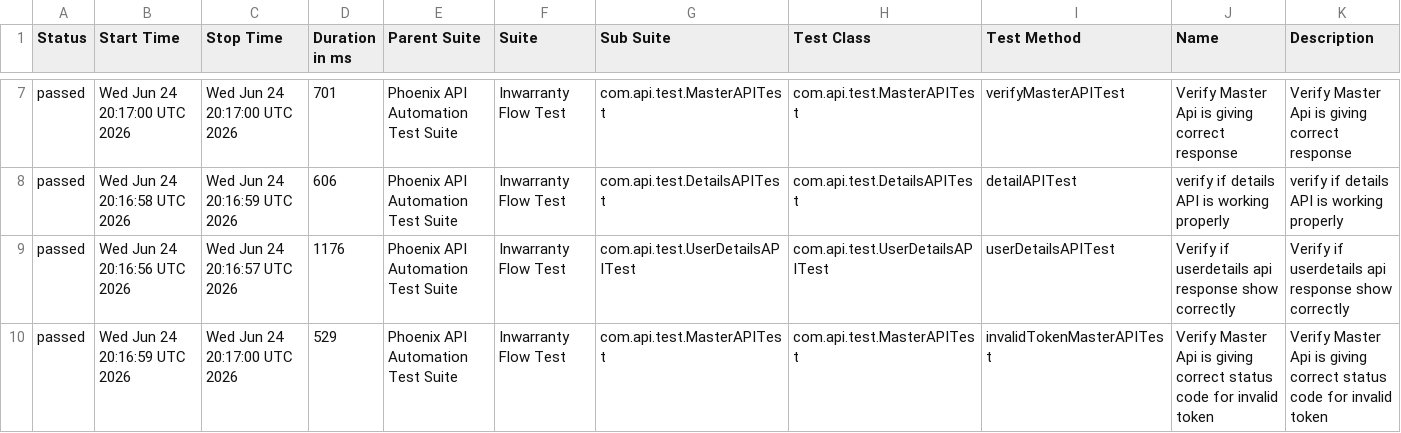
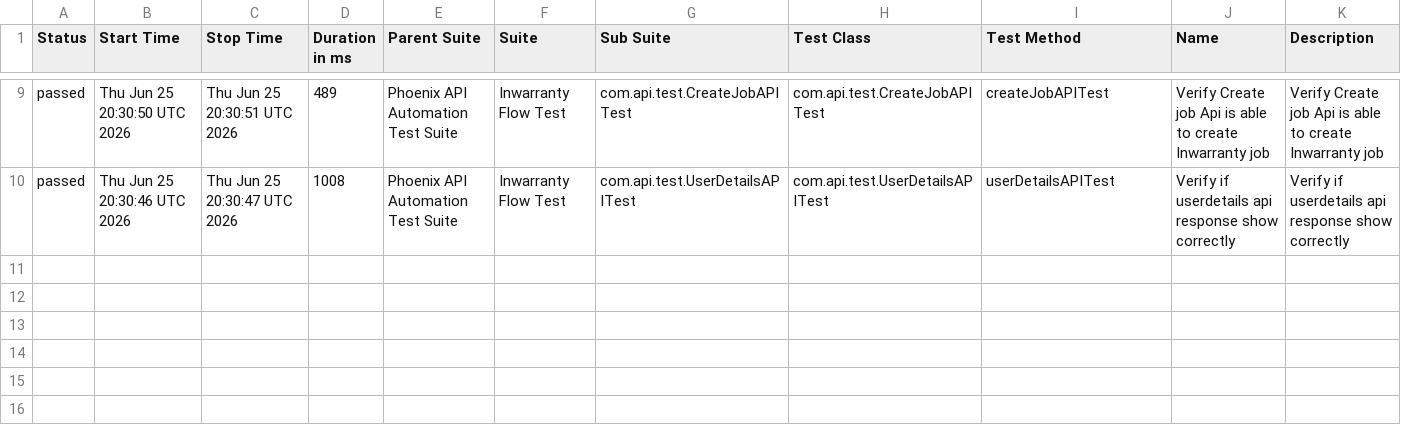
Before and after one commit to sailesh123kumar/PhoenixTestAutomationFramework, a CSV file: data/suites.csv, drawn as a sheet; only a part is shown, gaps mark what is left out; the diff covers the shown part only.

```diff
--- a/data/suites.csv
+++ b/data/suites.csv
@@ -7,4 +9,2 @@
-"passed","Wed Jun 24 20:17:00 UTC 2026","Wed Jun 24 20:17:00 UTC 2026","701","Phoenix API Automation Test Suite","Inwarranty Flow Test","com.api.test.MasterAPITest","com.api.test.MasterAPITest","verifyMasterAPITest","Verify Master Api is giving correct response","Verify Master Api is giving correct response"
-"passed","Wed Jun 24 20:16:58 UTC 2026","Wed Jun 24 20:16:59 UTC 2026","606","Phoenix API Automation Test Suite","Inwarranty Flow Test","com.api.test.DetailsAPITest","com.api.test.DetailsAPITest","detailAPITest","verify if details API is working properly","verify if details API is working properly"
-"passed","Wed Jun 24 20:16:56 UTC 2026","Wed Jun 24 20:16:57 UTC 2026","1176","Phoenix API Automation Test Suite","Inwarranty Flow Test","com.api.test.UserDetailsAPITest","com.api.test.UserDetailsAPITest","userDetailsAPITest","Verify if userdetails api response show correctly","Verify if userdetails api response show correctly"
-"passed","Wed Jun 24 20:16:59 UTC 2026","Wed Jun 24 20:17:00 UTC 2026","529","Phoenix API Automation Test Suite","Inwarranty Flow Test","com.api.test.MasterAPITest","com.api.test.MasterAPITest","invalidTokenMasterAPITest","Verify Master Api is giving correct status code for invalid token","Verify Master Api is giving correct status code for invalid token"
+"passed","Thu Jun 25 20:30:50 UTC 2026","Thu Jun 25 20:30:51 UTC 2026","489","Phoenix API Automation Test Suite","Inwarranty Flow Test","com.api.test.CreateJobAPITest","com.api.test.CreateJobAPITest","createJobAPITest","Verify Create job Api is able to create Inwarranty job","Verify Create job Api is able to create Inwarranty job"
+"passed","Thu Jun 25 20:30:46 UTC 2026","Thu Jun 25 20:30:47 UTC 2026","1008","Phoenix API Automation Test Suite","Inwarranty Flow Test","com.api.test.UserDetailsAPITest","com.api.test.UserDetailsAPITest","userDetailsAPITest","Verify if userdetails api response show correctly","Verify if userdetails api response show correctly"
```
Also changed, not shown: 2 added rows and 26 edited cells elsewhere in this file, data/behaviors.csv, 47 other files.
